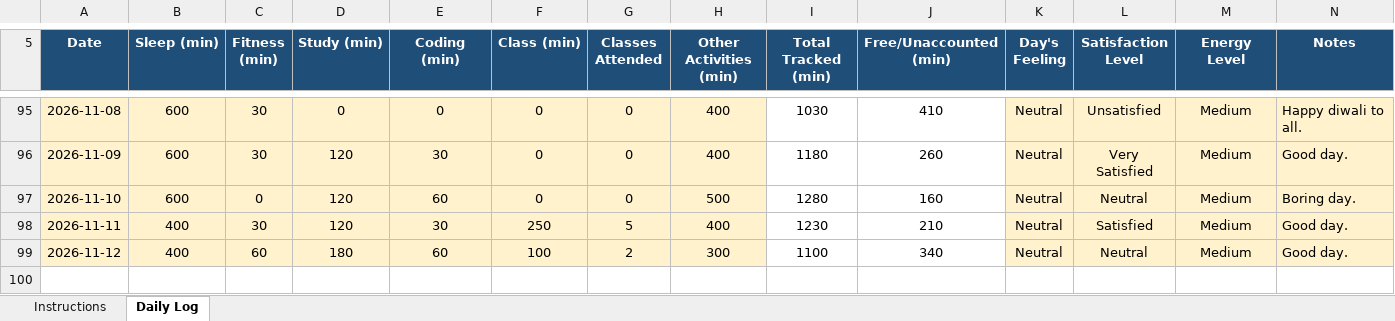
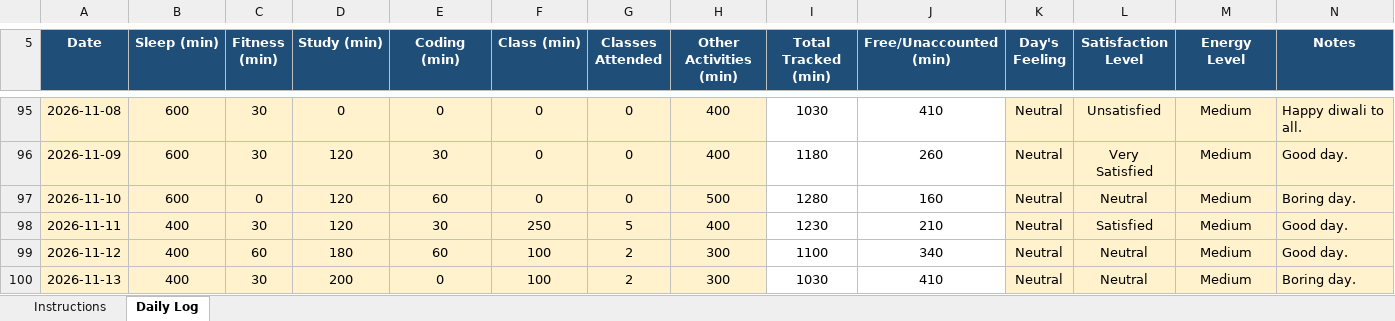
Before and after one commit to vicky2026kashyap/CAP776, an Excel workbook: 12610764.xlsx, sheet Daily Log, drawn as a sheet; only a part is shown, gaps mark what is left out; values as stored, in another font and other column widths than the file's, no borders; conditional formats not drawn; the diff names each change by its address in the sheet, - before the commit and + after, or states it on an @@ line.

Commit message:
93th Commit

```diff
--- a/12610764.xlsx (sheet Daily Log)
+++ b/12610764.xlsx (sheet Daily Log)
+row 100: 2026-11-13 | 400 | 30 | 200 | 0 | 100 | 2 | 300 | 1030 | 410 | Neutral | Neutral | Medium | Boring day.
```
